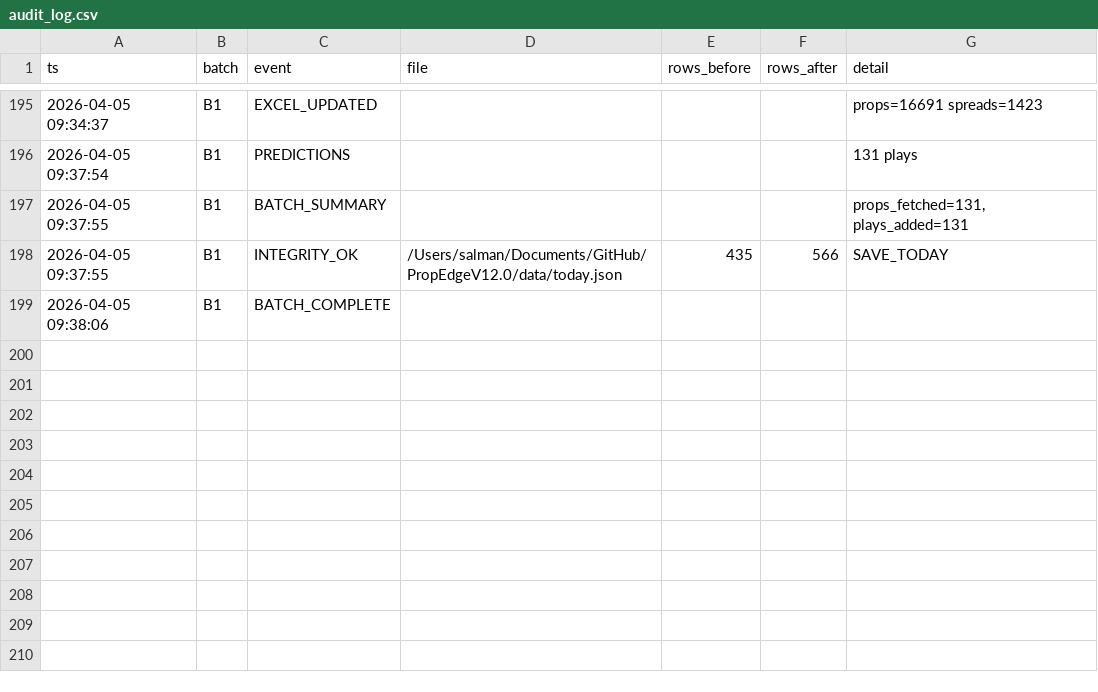
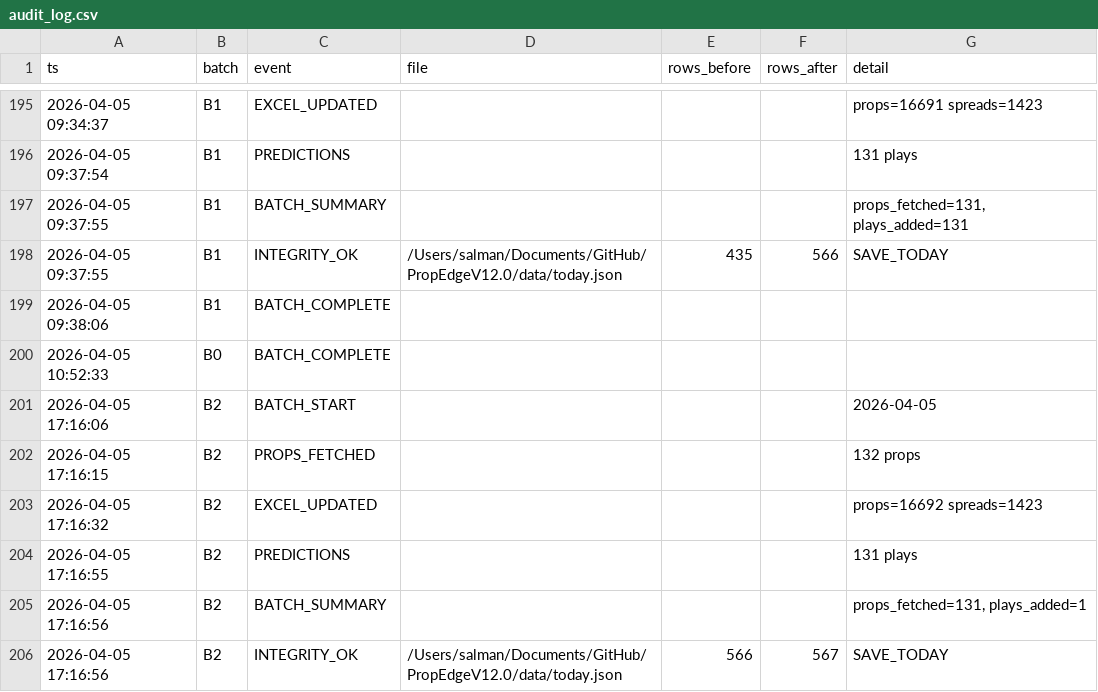
Before and after one commit to iamwerewolf1007/PropEdgeV12.0, a CSV file: data/audit_log.csv, drawn as a sheet; only a part is shown, gaps mark what is left out; the diff names each change by its address in the sheet, - before the commit and + after, or states it on an @@ line.

Commit message:
B2: 2026-04-05 — 131 plays

```diff
--- a/data/audit_log.csv
+++ b/data/audit_log.csv
+row 200: 2026-04-05 10:52:33 | B0 | BATCH_COMPLETE
+row 201: 2026-04-05 17:16:06 | B2 | BATCH_START |  |  |  | 2026-04-05
+row 202: 2026-04-05 17:16:15 | B2 | PROPS_FETCHED |  |  |  | 132 props
+row 203: 2026-04-05 17:16:32 | B2 | EXCEL_UPDATED |  |  |  | props=16692 spreads=1423
+row 204: 2026-04-05 17:16:55 | B2 | PREDICTIONS |  |  |  | 131 plays
+row 205: 2026-04-05 17:16:56 | B2 | BATCH_SUMMARY |  |  |  | props_fetched=131, plays_added=1
+row 206: 2026-04-05 17:16:56 | B2 | INTEGRITY_OK | /Users/salman/Documents/GitHub/PropEdgeV12.0/data/today.json | 566 | 567 | SAVE_TODAY
```
Also changed, not shown: 5 other files.
